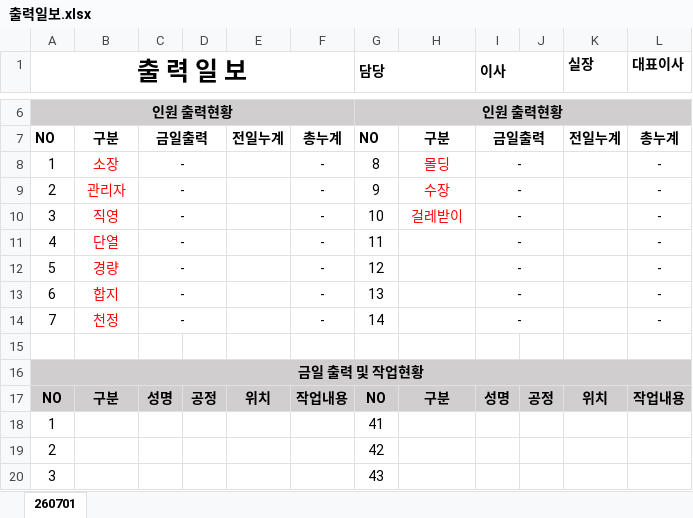
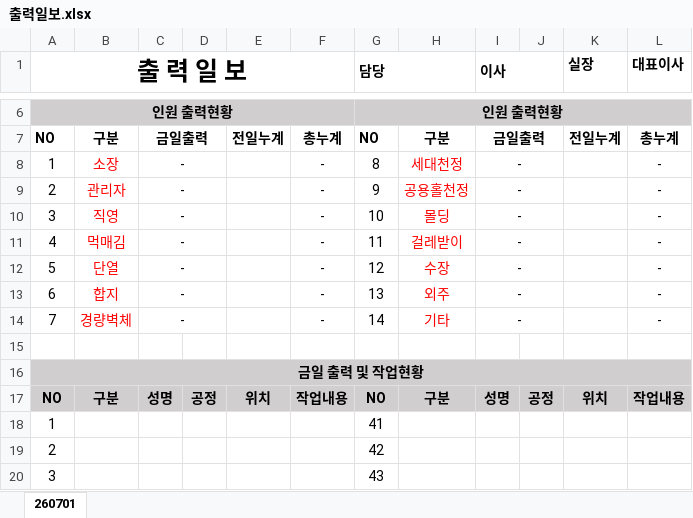
Before and after one commit to Seo-Jae/construction-management, an Excel workbook: public/templates/출력일보.xlsx, sheet 260701, drawn as a sheet; only a part is shown, gaps mark what is left out; values as stored, in another font and other column widths than the file's, no borders; the diff names each change by its address in the sheet, - before the commit and + after, or states it on an @@ line.

```diff
--- a/public/templates/출력일보.xlsx (sheet 260701)
+++ b/public/templates/출력일보.xlsx (sheet 260701)
-H8: 몰딩
+H8: 세대천정
-H9: 수장
+H9: 공용홀천정
-H10: 걸레받이
+H10: 몰딩
-B11: 단열
+B11: 먹매김
-H11: (empty)
+H11: 걸레받이
-B12: 경량
+B12: 단열
-H12: (empty)
+H12: 수장
-H13: (empty)
+H13: 외주
-B14: 천정
+B14: 경량벽체
-H14: (empty)
+H14: 기타
```
Also changed, not shown: 17 other files.
